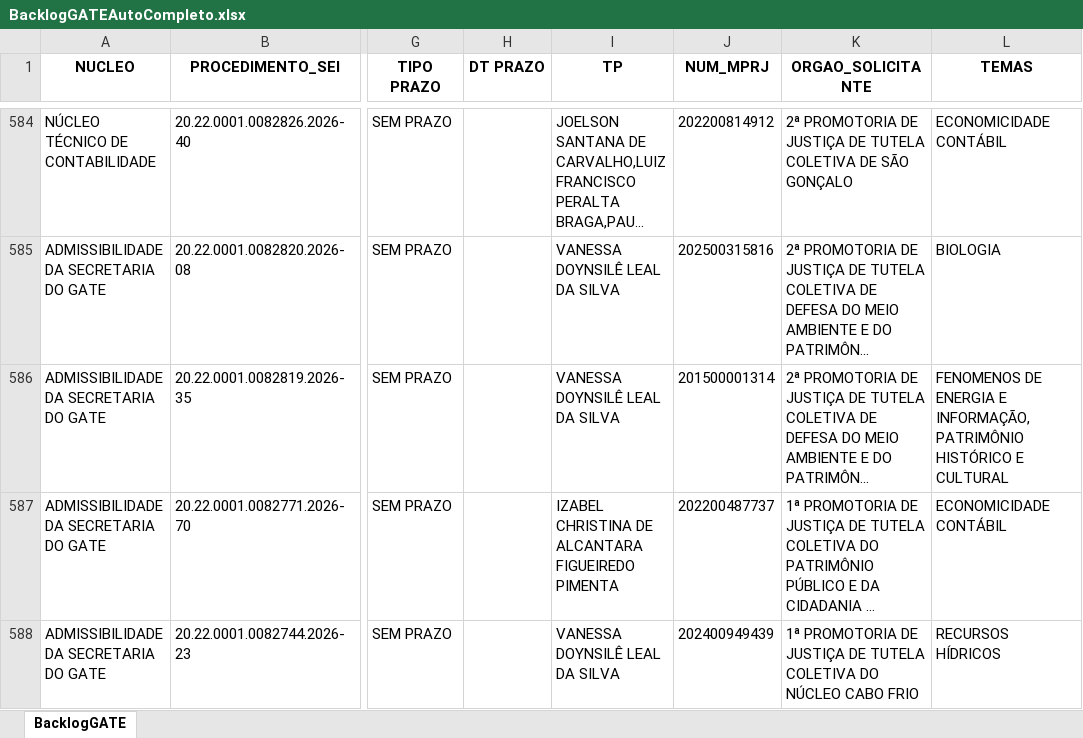
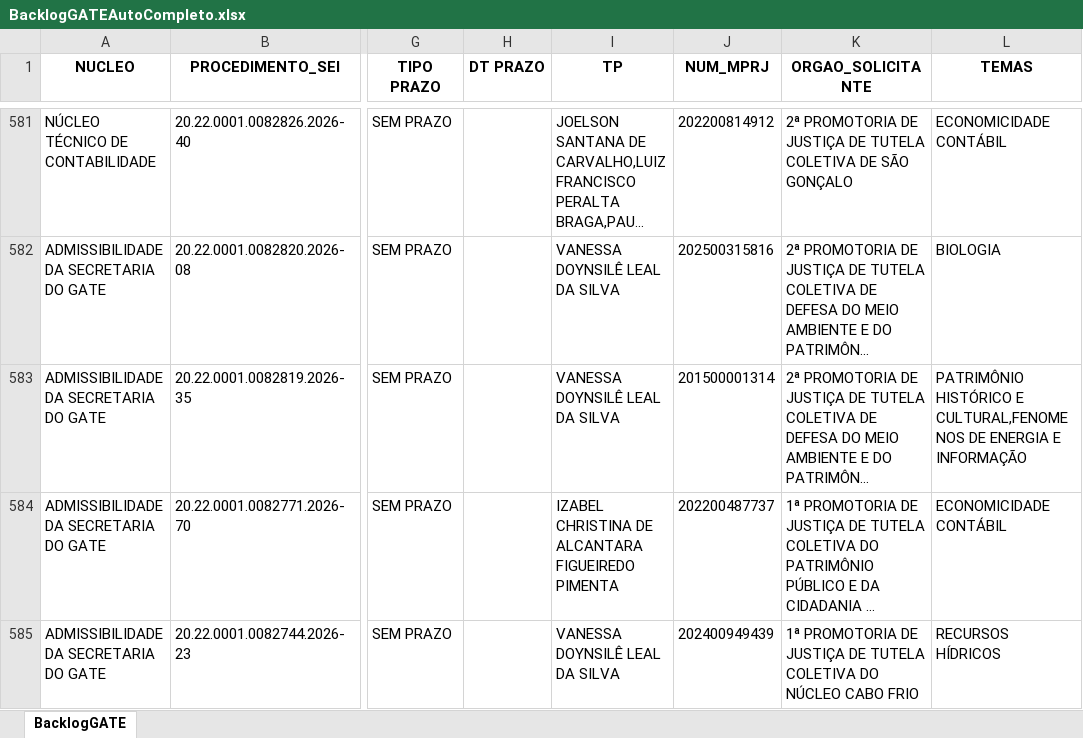
Before and after one commit to cdadosgate/backlog-GATE, an Excel workbook: BacklogGATEAutoCompleto.xlsx, sheet BacklogGATE, drawn as a sheet; only a part is shown, gaps mark what is left out; long unchanged cells end in …; values as stored, in another font and other column widths than the file's, no borders; addresses are those after the commit; the diff covers the shown part only; the diff names each change by its address in the sheet, - before the commit and + after, or states it on an @@ line.

Commit message:
Add backlog, prod, and saida_sem_it - 2026-11-23 18:30:04

```diff
--- a/BacklogGATEAutoCompleto.xlsx (sheet BacklogGATE)
+++ b/BacklogGATEAutoCompleto.xlsx (sheet BacklogGATE)
-L583 (TEMAS): FENOMENOS DE ENERGIA E INFORMAÇÃO,PATRIMÔNIO HISTÓRICO E CULTURAL
+L583 (TEMAS): PATRIMÔNIO HISTÓRICO E CULTURAL,FENOMENOS DE ENERGIA E INFORMAÇÃO
```
Also changed, not shown: 1 added row, 4 removed rows and 13 edited cells elsewhere in this sheet, SaidaSemITGATEAutoCompleto.xlsx, 1 other file.
